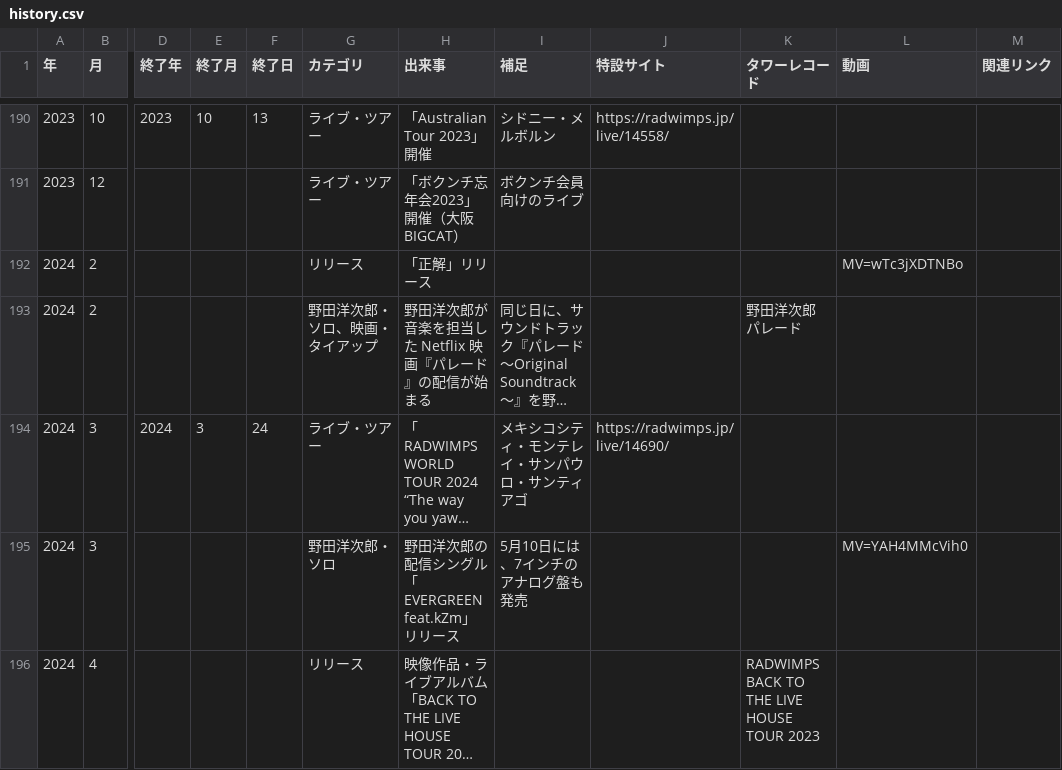
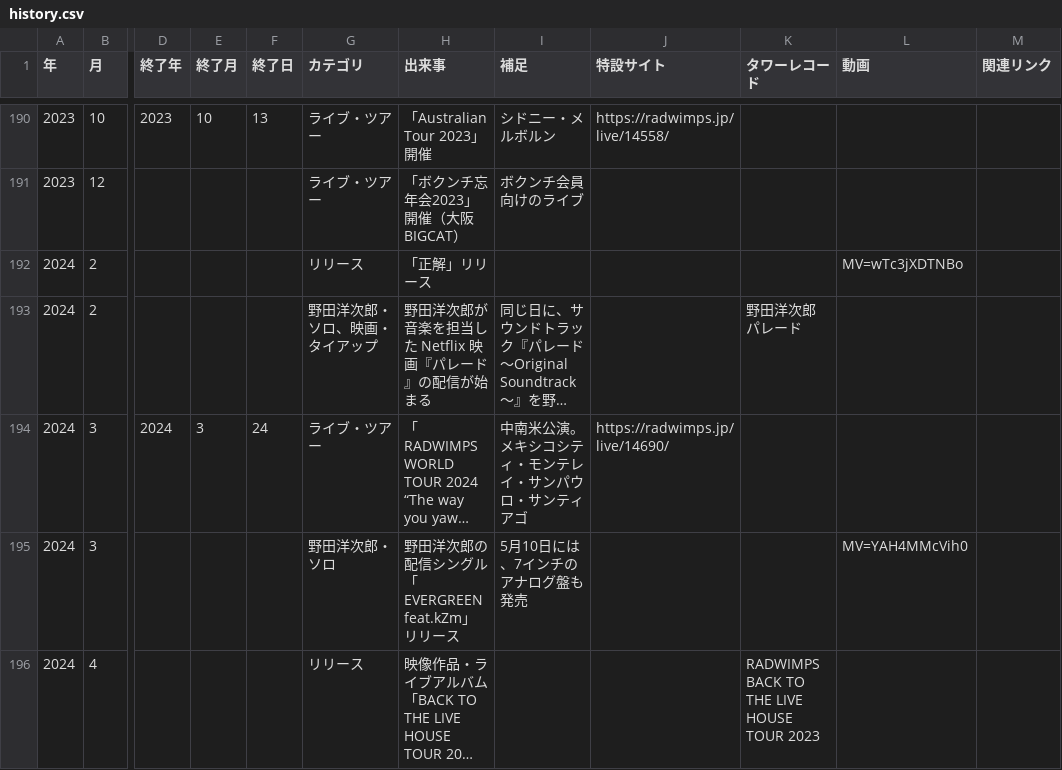
Before and after one commit to radwimps-archive/radwimps-interview-index, a CSV file: data/history.csv, drawn as a sheet; only a part is shown, gaps mark what is left out; long unchanged cells end in …; the diff covers the shown part only; the diff names each change by its address in the sheet, - before the commit and + after, or states it on an @@ line.

```diff
--- a/data/history.csv
+++ b/data/history.csv
-I194 (補足): メキシコシティ・モンテレイ・サンパウロ・サンティアゴ
+I194 (補足): 中南米公演。メキシコシティ・モンテレイ・サンパウロ・サンティアゴ
```
Also changed, not shown: 4 edited cells elsewhere in this file, data/setlists.csv.
